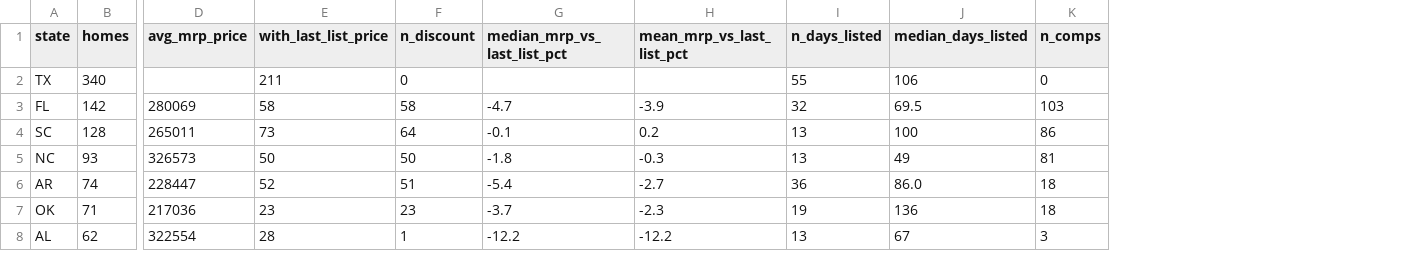
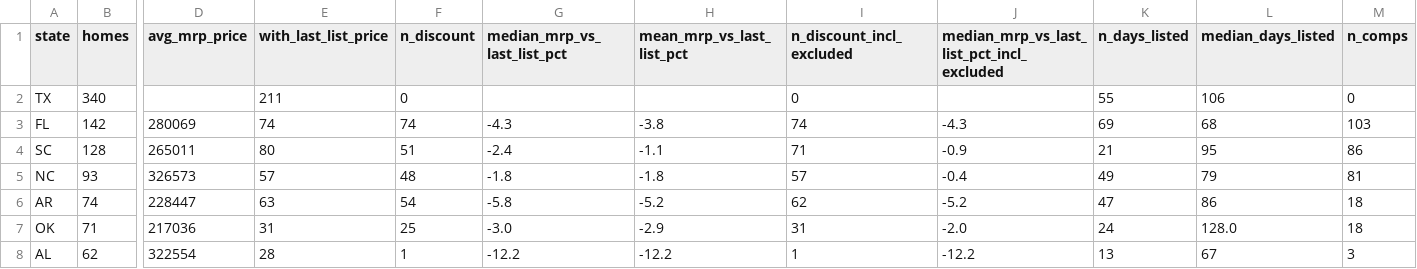
Before and after one commit to Public-CRE-Data/mrp-liberty-homes, a CSV file: summary_by_state.csv, drawn as a sheet; only a part is shown, gaps mark what is left out; addresses are those after the commit; the diff covers the shown part only; the diff names each change by its address in the sheet, - before the commit and + after, or states it on an @@ line.

Commit message:
Re-source last list prices (realtor.com, movoto, MLS broker sites); headline discount uses recorded prices and verified addresses (302 homes, median -3.2%)

```diff
--- a/summary_by_state.csv
+++ b/summary_by_state.csv
+column I (n_discount_incl_excluded), rows 2-8: 0 | 74 | 71 | 57 | 62 | 31 | 1
+column J, rows 1-8: median_mrp_vs_last_list_pct_incl_excluded |  | -4.3 | -0.9 | -0.4 | -5.2 | -2.0 | -12.2
-E3 (with_last_list_price): 58
+E3 (with_last_list_price): 74
-F3 (n_discount): 58
+F3 (n_discount): 74
-G3 (median_mrp_vs_last_list_pct): -4.7
+G3 (median_mrp_vs_last_list_pct): -4.3
-H3 (mean_mrp_vs_last_list_pct): -3.9
+H3 (mean_mrp_vs_last_list_pct): -3.8
-K3 (n_days_listed): 32
+K3 (n_days_listed): 69
-L3 (median_days_listed): 69.5
+L3 (median_days_listed): 68
-E4 (with_last_list_price): 73
+E4 (with_last_list_price): 80
-F4 (n_discount): 64
+F4 (n_discount): 51
-G4 (median_mrp_vs_last_list_pct): -0.1
+G4 (median_mrp_vs_last_list_pct): -2.4
-H4 (mean_mrp_vs_last_list_pct): 0.2
+H4 (mean_mrp_vs_last_list_pct): -1.1
-K4 (n_days_listed): 13
+K4 (n_days_listed): 21
-L4 (median_days_listed): 100
+L4 (median_days_listed): 95
-E5 (with_last_list_price): 50
+E5 (with_last_list_price): 57
-F5 (n_discount): 50
+F5 (n_discount): 48
-H5 (mean_mrp_vs_last_list_pct): -0.3
+H5 (mean_mrp_vs_last_list_pct): -1.8
-K5 (n_days_listed): 13
+K5 (n_days_listed): 49
-L5 (median_days_listed): 49
+L5 (median_days_listed): 79
-E6 (with_last_list_price): 52
+E6 (with_last_list_price): 63
-F6 (n_discount): 51
+F6 (n_discount): 54
-G6 (median_mrp_vs_last_list_pct): -5.4
+G6 (median_mrp_vs_last_list_pct): -5.8
-H6 (mean_mrp_vs_last_list_pct): -2.7
+H6 (mean_mrp_vs_last_list_pct): -5.2
-K6 (n_days_listed): 36
+K6 (n_days_listed): 47
-L6 (median_days_listed): 86.0
+L6 (median_days_listed): 86
-E7 (with_last_list_price): 23
+E7 (with_last_list_price): 31
-F7 (n_discount): 23
+F7 (n_discount): 25
-G7 (median_mrp_vs_last_list_pct): -3.7
+G7 (median_mrp_vs_last_list_pct): -3.0
-H7 (mean_mrp_vs_last_list_pct): -2.3
+H7 (mean_mrp_vs_last_list_pct): -2.9
-K7 (n_days_listed): 19
+K7 (n_days_listed): 24
-L7 (median_days_listed): 136
+L7 (median_days_listed): 128.0
```
Also changed, not shown: 17 edited cells elsewhere in this file, headline/2_summary.tsv, 4 other files.
